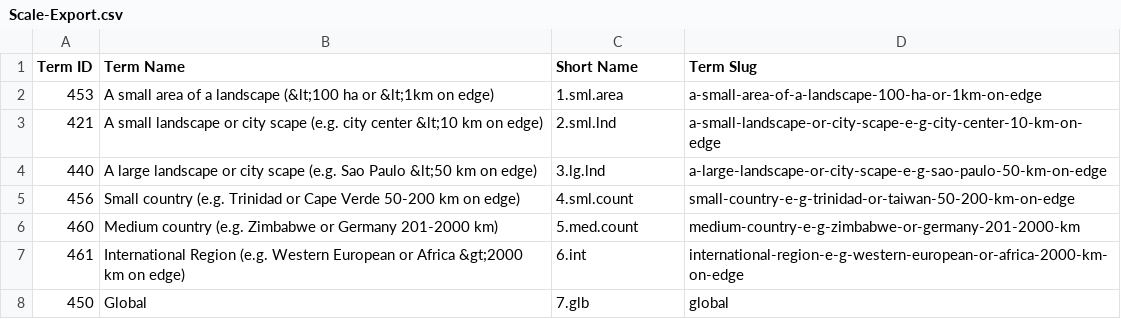
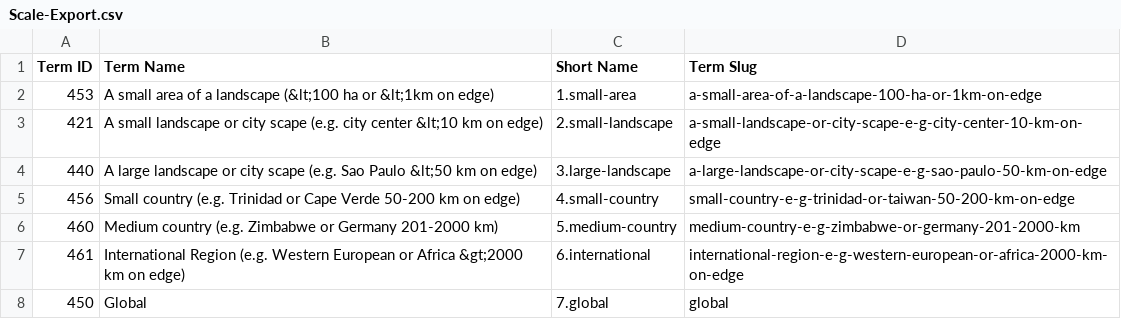
Before and after one commit to LiamCU1/CatStat, a CSV file: Data/Scale-Export.csv, drawn as a sheet.

```diff
--- a/Data/Scale-Export.csv
+++ b/Data/Scale-Export.csv
@@ -1,8 +1,8 @@
 Term ID,Term Name,Short Name,Term Slug
-453,A small area of a landscape (&lt;100 ha or &lt;1km on edge),1.sml.area,a-small-area-of-a-landscape-100-ha-or-1km-on-edge
-421,A small landscape or city scape (e.g. city center &lt;10 km on edge),2.sml.lnd,a-small-landscape-or-city-scape-e-g-city-center-10-km-on-edge
-440,A large landscape or city scape (e.g. Sao Paulo &lt;50 km on edge),3.lg.lnd,a-large-landscape-or-city-scape-e-g-sao-paulo-50-km-on-edge
-456,Small country (e.g. Trinidad or Cape Verde 50-200 km on edge),4.sml.count,small-country-e-g-trinidad-or-taiwan-50-200-km-on-edge
-460,Medium country (e.g. Zimbabwe or Germany 201-2000 km),5.med.count,medium-country-e-g-zimbabwe-or-germany-201-2000-km
-461,International Region (e.g. Western European or Africa &gt;2000 km on edge),6.int,international-region-e-g-western-european-or-africa-2000-km-on-edge
-450,Global,7.glb,global
+453,A small area of a landscape (&lt;100 ha or &lt;1km on edge),1.small-area,a-small-area-of-a-landscape-100-ha-or-1km-on-edge
+421,A small landscape or city scape (e.g. city center &lt;10 km on edge),2.small-landscape,a-small-landscape-or-city-scape-e-g-city-center-10-km-on-edge
+440,A large landscape or city scape (e.g. Sao Paulo &lt;50 km on edge),3.large-landscape,a-large-landscape-or-city-scape-e-g-sao-paulo-50-km-on-edge
+456,Small country (e.g. Trinidad or Cape Verde 50-200 km on edge),4.small-country,small-country-e-g-trinidad-or-taiwan-50-200-km-on-edge
+460,Medium country (e.g. Zimbabwe or Germany 201-2000 km),5.medium-country,medium-country-e-g-zimbabwe-or-germany-201-2000-km
+461,International Region (e.g. Western European or Africa &gt;2000 km on edge),6.international,international-region-e-g-western-european-or-africa-2000-km-on-edge
+450,Global,7.global,global
```
Also changed, not shown: Data/Eco-Export.csv, Data/Methods-Export.csv, 7 other files.
